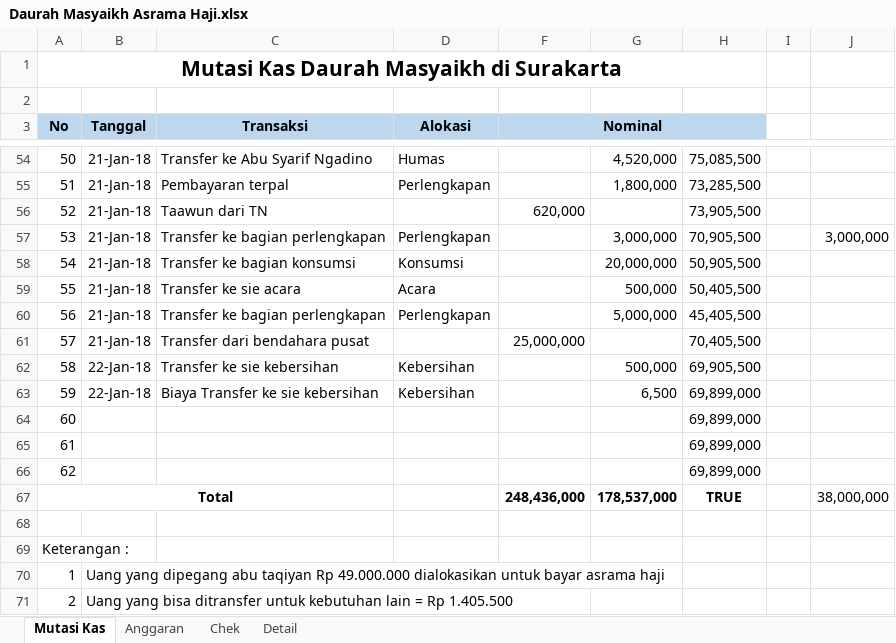
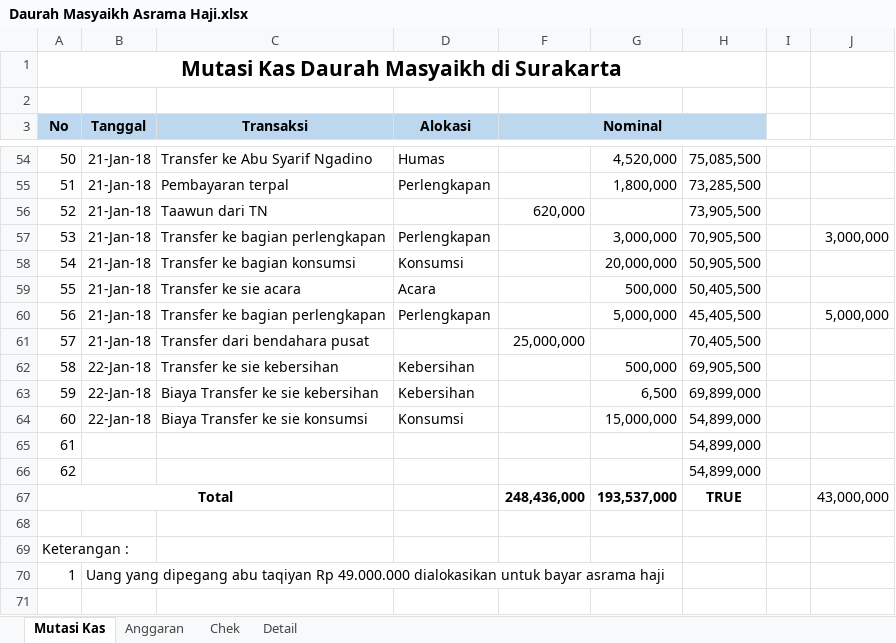
Before and after one commit to bagusprasojo/mds, an Excel workbook: Daurah Masyaikh Asrama Haji.xlsx, sheet Mutasi Kas, drawn as a sheet; only a part is shown, gaps mark what is left out; values as stored, in another font and other column widths than the file's, no borders; removed rows and columns are numbered as before the commit, all else as after; the diff names each change by its address in the sheet, - before the commit and + after, or states it on an @@ line.

Commit message:
update data keuangan daurah

```diff
--- a/Daurah Masyaikh Asrama Haji.xlsx (sheet Mutasi Kas)
+++ b/Daurah Masyaikh Asrama Haji.xlsx (sheet Mutasi Kas)
-J60: (empty)
+J60: 5,000,000
-row 64: 60 |  |  |  |  |  | 69,899,000
+row 64: 60 | 22-Jan-18 | Biaya Transfer ke sie konsumsi | Konsumsi |  | 15,000,000 | 54,899,000
-H65:H66: 69,899,000
+H65:H66: 54,899,000
-G67: 178,537,000
+G67: 193,537,000
-J67: 38,000,000
+J67: 43,000,000
-row 71: 2 | Uang yang bisa ditransfer untuk kebutuhan lain = Rp 1.405.500
```
Also changed, not shown: sheet Chek, sheet Detail.
